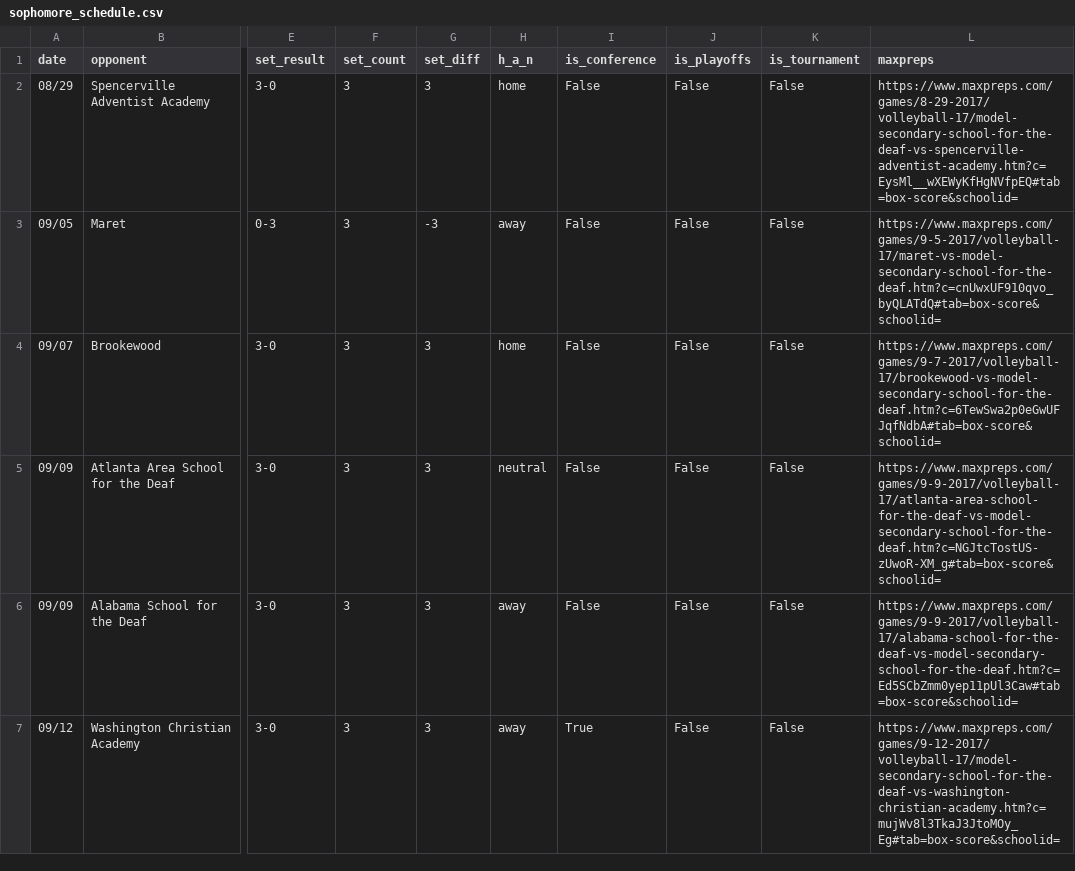
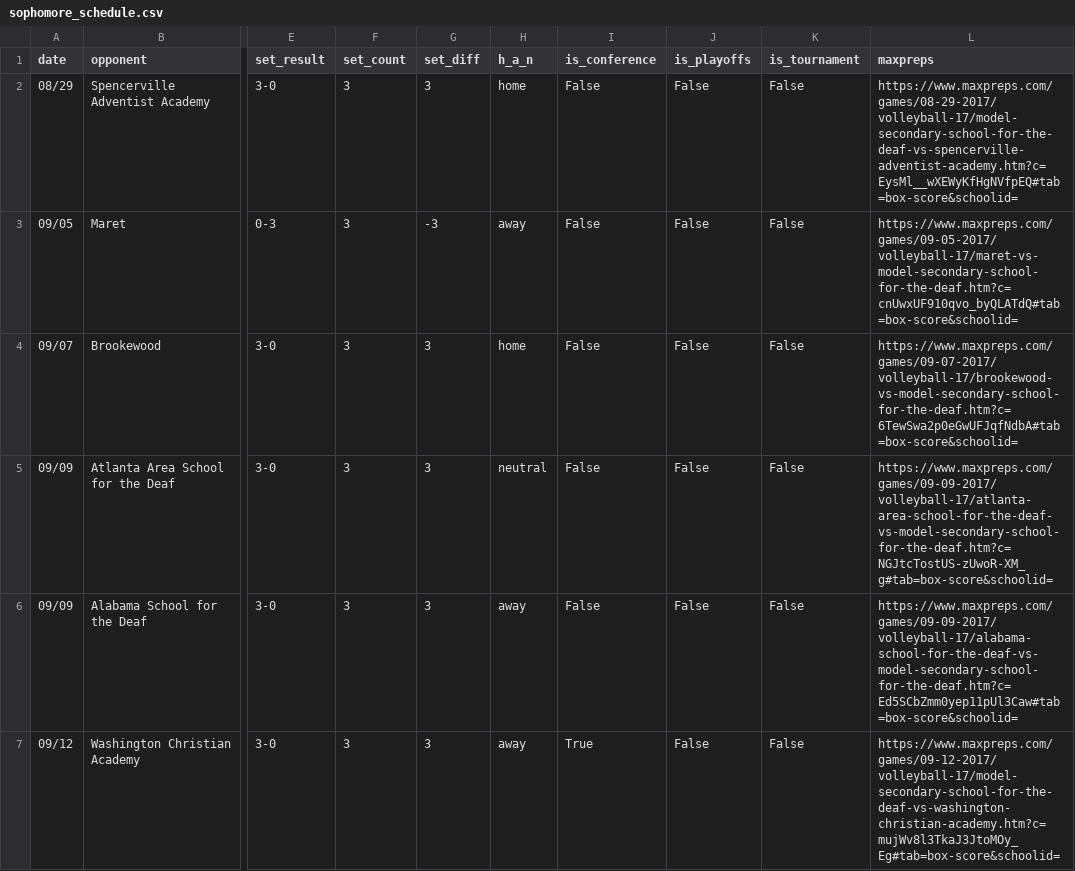
Before and after one commit to drblitx/jr-yr-stats, a CSV file: data/raw/sophomore/sophomore_schedule.csv, drawn as a sheet; only a part is shown, gaps mark what is left out; the diff covers the shown part only; the diff names each change by its address in the sheet, - before the commit and + after, or states it on an @@ line.

```diff
--- a/data/raw/sophomore/sophomore_schedule.csv
+++ b/data/raw/sophomore/sophomore_schedule.csv
-L2 (maxpreps): https://www.maxpreps.com/games/8-29-2017/volleyball-17/model-secondary-school-for-the-deaf-vs-spencerville-adventist-academy.htm?c=EysMl__wXEWyKfHgNVfpEQ#tab=box-score&schoolid=
+L2 (maxpreps): https://www.maxpreps.com/games/08-29-2017/volleyball-17/model-secondary-school-for-the-deaf-vs-spencerville-adventist-academy.htm?c=EysMl__wXEWyKfHgNVfpEQ#tab=box-score&schoolid=
-L3 (maxpreps): https://www.maxpreps.com/games/9-5-2017/volleyball-17/maret-vs-model-secondary-school-for-the-deaf.htm?c=cnUwxUF910qvo_byQLATdQ#tab=box-score&schoolid=
+L3 (maxpreps): https://www.maxpreps.com/games/09-05-2017/volleyball-17/maret-vs-model-secondary-school-for-the-deaf.htm?c=cnUwxUF910qvo_byQLATdQ#tab=box-score&schoolid=
-L4 (maxpreps): https://www.maxpreps.com/games/9-7-2017/volleyball-17/brookewood-vs-model-secondary-school-for-the-deaf.htm?c=6TewSwa2p0eGwUFJqfNdbA#tab=box-score&schoolid=
+L4 (maxpreps): https://www.maxpreps.com/games/09-07-2017/volleyball-17/brookewood-vs-model-secondary-school-for-the-deaf.htm?c=6TewSwa2p0eGwUFJqfNdbA#tab=box-score&schoolid=
-L5 (maxpreps): https://www.maxpreps.com/games/9-9-2017/volleyball-17/atlanta-area-school-for-the-deaf-vs-model-secondary-school-for-the-deaf.htm?c=NGJtcTostUS-zUwoR-XM_g#tab=box-score&schoolid=
+L5 (maxpreps): https://www.maxpreps.com/games/09-09-2017/volleyball-17/atlanta-area-school-for-the-deaf-vs-model-secondary-school-for-the-deaf.htm?c=NGJtcTostUS-zUwoR-XM_g#tab=box-score&schoolid=
-L6 (maxpreps): https://www.maxpreps.com/games/9-9-2017/volleyball-17/alabama-school-for-the-deaf-vs-model-secondary-school-for-the-deaf.htm?c=Ed5SCbZmm0yep11pUl3Caw#tab=box-score&schoolid=
+L6 (maxpreps): https://www.maxpreps.com/games/09-09-2017/volleyball-17/alabama-school-for-the-deaf-vs-model-secondary-school-for-the-deaf.htm?c=Ed5SCbZmm0yep11pUl3Caw#tab=box-score&schoolid=
-L7 (maxpreps): https://www.maxpreps.com/games/9-12-2017/volleyball-17/model-secondary-school-for-the-deaf-vs-washington-christian-academy.htm?c=mujWv8l3TkaJ3JtoMOy_Eg#tab=box-score&schoolid=
+L7 (maxpreps): https://www.maxpreps.com/games/09-12-2017/volleyball-17/model-secondary-school-for-the-deaf-vs-washington-christian-academy.htm?c=mujWv8l3TkaJ3JtoMOy_Eg#tab=box-score&schoolid=
```
Also changed, not shown: 11 edited cells elsewhere in this file, data/raw/freshman/freshman_schedule.csv, data/raw/junior/junior_schedule.csv.
